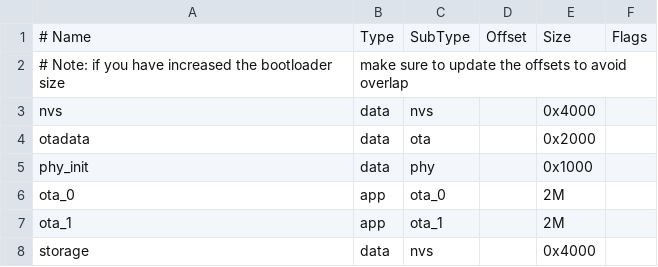
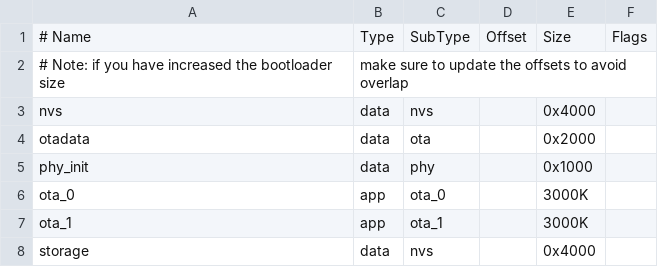
Before and after one commit to dmn8green/SOC-LED-FW-SW, a CSV file: partitions.csv, drawn as a sheet.

```diff
--- a/partitions.csv
+++ b/partitions.csv
@@ -5,4 +5,4 @@ otadata,  data, ota,     ,        0x2000,
 phy_init, data, phy,     ,        0x1000,
-ota_0,    app,  ota_0,   ,        2M,
-ota_1,    app,  ota_1,   ,        2M,
+ota_0,    app,  ota_0,   ,        3000K,
+ota_1,    app,  ota_1,   ,        3000K,
 storage,  data, nvs,     ,        0x4000,
```
Also changed, not shown: 16 other files.
